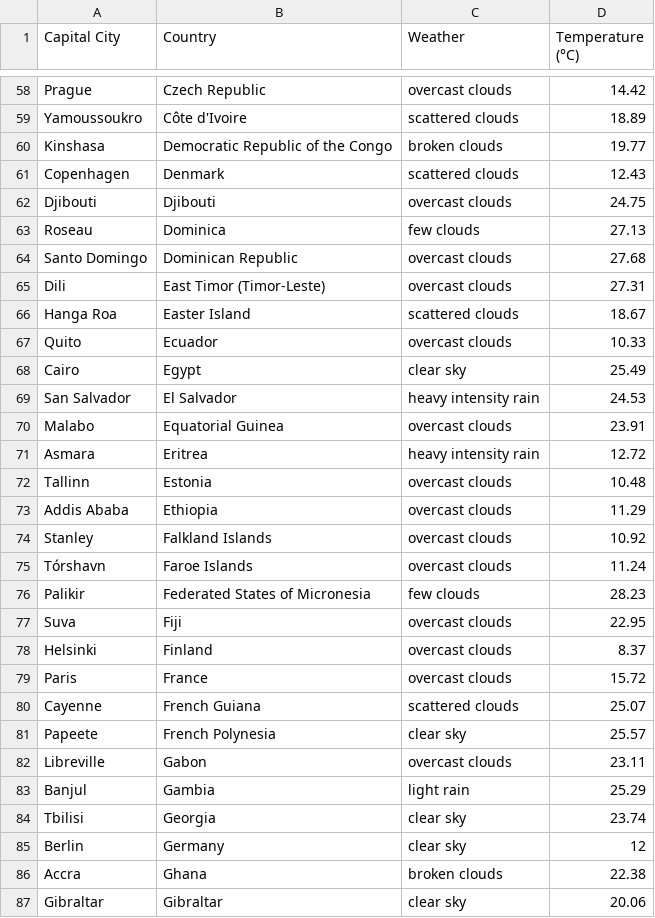
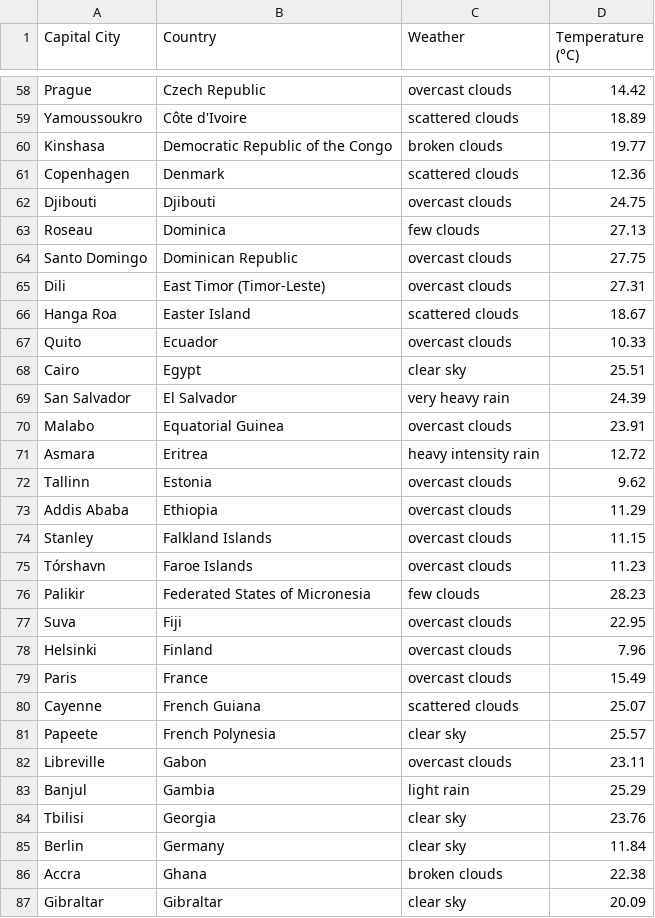
Before and after one commit to Vintaos/Weather_in_African_Cities, a CSV file: world_capitals_weather.csv, drawn as a sheet; only a part is shown, gaps mark what is left out; the diff covers the shown part only.

Commit message:
Add world capitals weather data CSV

```diff
--- a/world_capitals_weather.csv
+++ b/world_capitals_weather.csv
@@ -60,6 +60,6 @@ Yamoussoukro,Côte d'Ivoire,scattered clouds,18.89
 Kinshasa,Democratic Republic of the Congo,broken clouds,19.77
-Copenhagen,Denmark,scattered clouds,12.43
+Copenhagen,Denmark,scattered clouds,12.36
 Djibouti,Djibouti,overcast clouds,24.75
 Roseau,Dominica,few clouds,27.13
-Santo Domingo,Dominican Republic,overcast clouds,27.68
+Santo Domingo,Dominican Republic,overcast clouds,27.75
 Dili,East Timor (Timor-Leste),overcast clouds,27.31
@@ -67,14 +67,14 @@ Hanga Roa,Easter Island,scattered clouds,18.67
 Quito,Ecuador,overcast clouds,10.33
-Cairo,Egypt,clear sky,25.49
-San Salvador,El Salvador,heavy intensity rain,24.53
+Cairo,Egypt,clear sky,25.51
+San Salvador,El Salvador,very heavy rain,24.39
 Malabo,Equatorial Guinea,overcast clouds,23.91
 Asmara,Eritrea,heavy intensity rain,12.72
-Tallinn,Estonia,overcast clouds,10.48
+Tallinn,Estonia,overcast clouds,9.62
 Addis Ababa,Ethiopia,overcast clouds,11.29
-Stanley,Falkland Islands,overcast clouds,10.92
-Tórshavn,Faroe Islands,overcast clouds,11.24
+Stanley,Falkland Islands,overcast clouds,11.15
+Tórshavn,Faroe Islands,overcast clouds,11.23
 Palikir,Federated States of Micronesia,few clouds,28.23
 Suva,Fiji,overcast clouds,22.95
-Helsinki,Finland,overcast clouds,8.37
-Paris,France,overcast clouds,15.72
+Helsinki,Finland,overcast clouds,7.96
+Paris,France,overcast clouds,15.49
 Cayenne,French Guiana,scattered clouds,25.07
@@ -83,5 +83,5 @@ Libreville,Gabon,overcast clouds,23.11
 Banjul,Gambia,light rain,25.29
-Tbilisi,Georgia,clear sky,23.74
-Berlin,Germany,clear sky,12
+Tbilisi,Georgia,clear sky,23.76
+Berlin,Germany,clear sky,11.84
 Accra,Ghana,broken clouds,22.38
-Gibraltar,Gibraltar,clear sky,20.06
+Gibraltar,Gibraltar,clear sky,20.09
```
Also changed, not shown: 116 edited cells elsewhere in this file.
